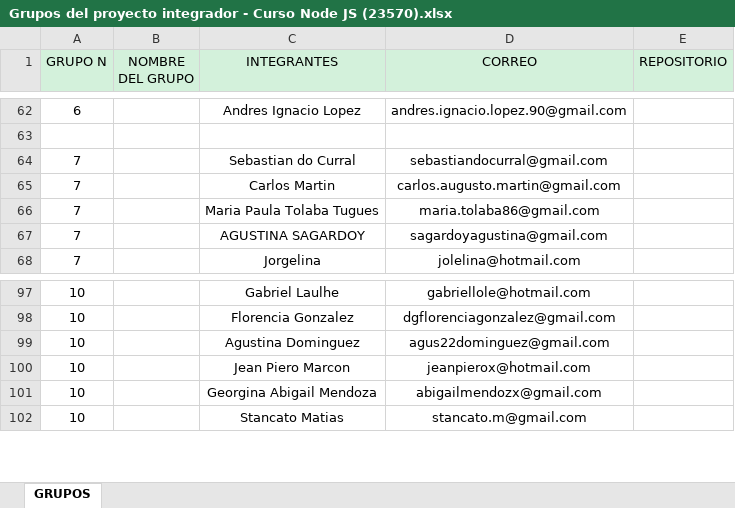
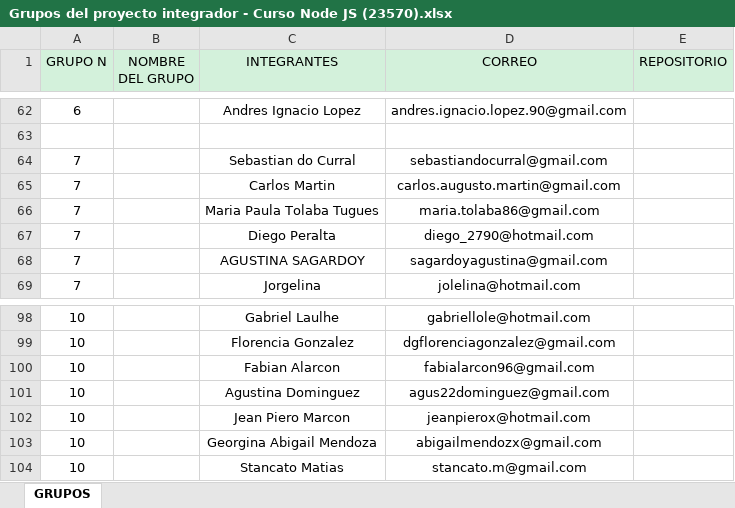
Before and after one commit to DevJumpProf/comision23570, an Excel workbook: Grupos del proyecto integrador - Curso Node JS (23570).xlsx, sheet GRUPOS, drawn as a sheet; only a part is shown, gaps mark what is left out; values as stored, in another font and other column widths than the file's, no borders; the diff names each change by its address in the sheet, - before the commit and + after, or states it on an @@ line.

Commit message:
grupos

```diff
--- a/Grupos del proyecto integrador - Curso Node JS (23570).xlsx (sheet GRUPOS)
+++ b/Grupos del proyecto integrador - Curso Node JS (23570).xlsx (sheet GRUPOS)
+row 67: 7 |  | Diego Peralta | diego_2790@hotmail.com
+row 100: 10 |  | Fabian Alarcon | fabialarcon96@gmail.com
```
